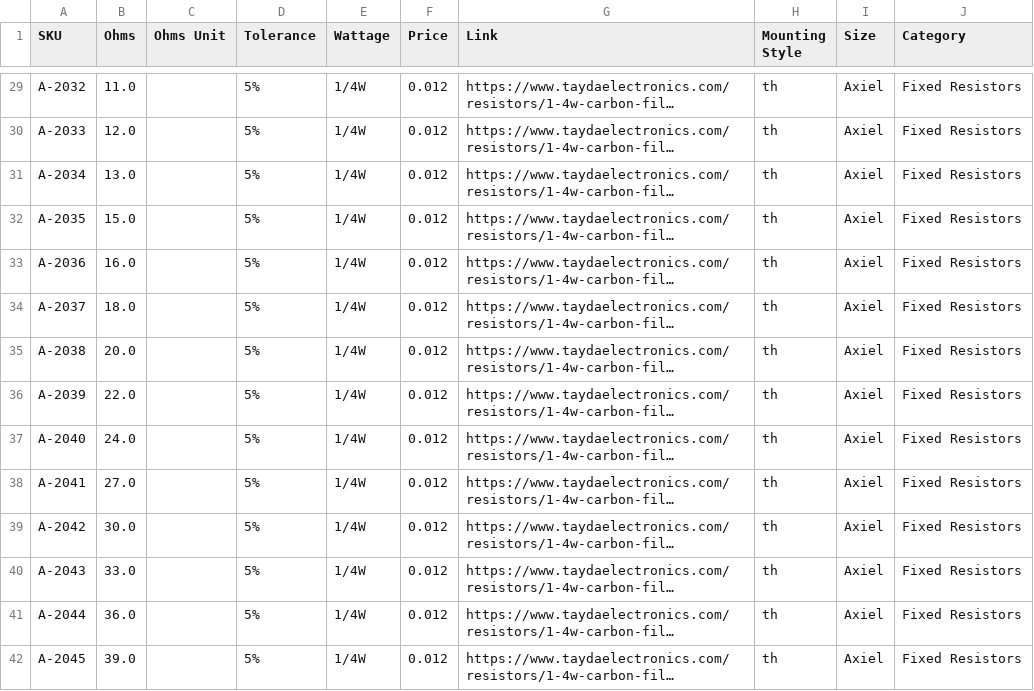
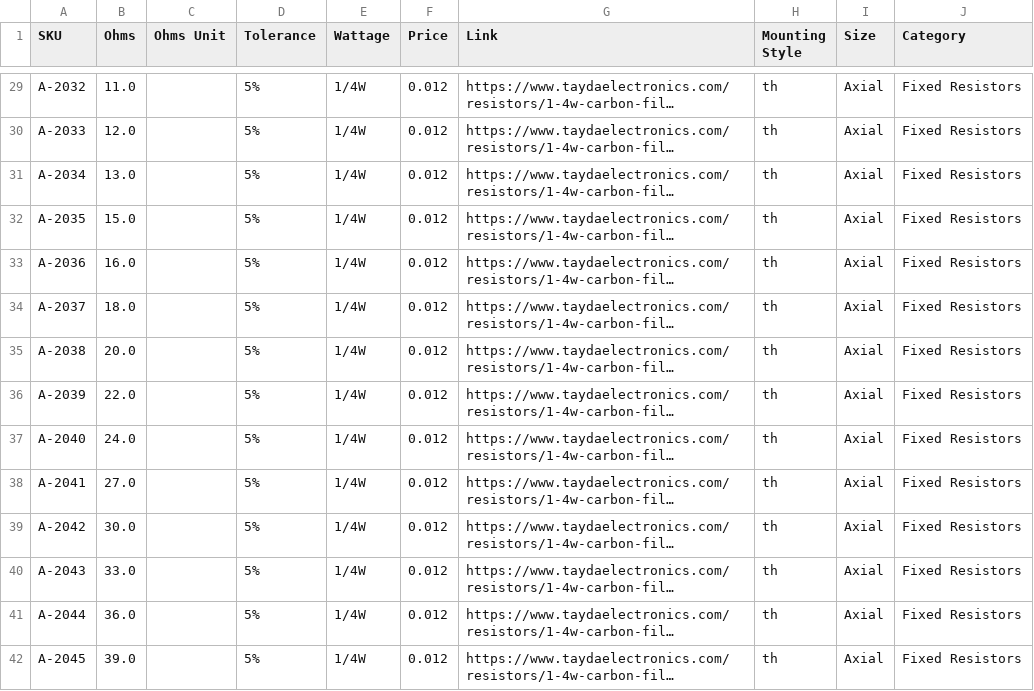
Before and after one commit to PleatherStarfish/bomsquad, a CSV file: backend/core/management/commands/tayda_resistors_4thw_th_5_percent.csv, drawn as a sheet; only a part is shown, gaps mark what is left out; long unchanged cells end in …; the diff covers the shown part only; the diff names each change by its address in the sheet, - before the commit and + after, or states it on an @@ line.

```diff
--- a/backend/core/management/commands/tayda_resistors_4thw_th_5_percent.csv
+++ b/backend/core/management/commands/tayda_resistors_4thw_th_5_percent.csv
-I29:I42 (Size): Axiel
+I29:I42 (Size): Axial
```
Also changed, not shown: 155 edited cells elsewhere in this file, backend/core/management/commands/tayda_resistors_4thw_th_1_percent.csv, backend/core/management/commands/tayda_resistors_8thw_th_1_percent.csv, 2 other files.
